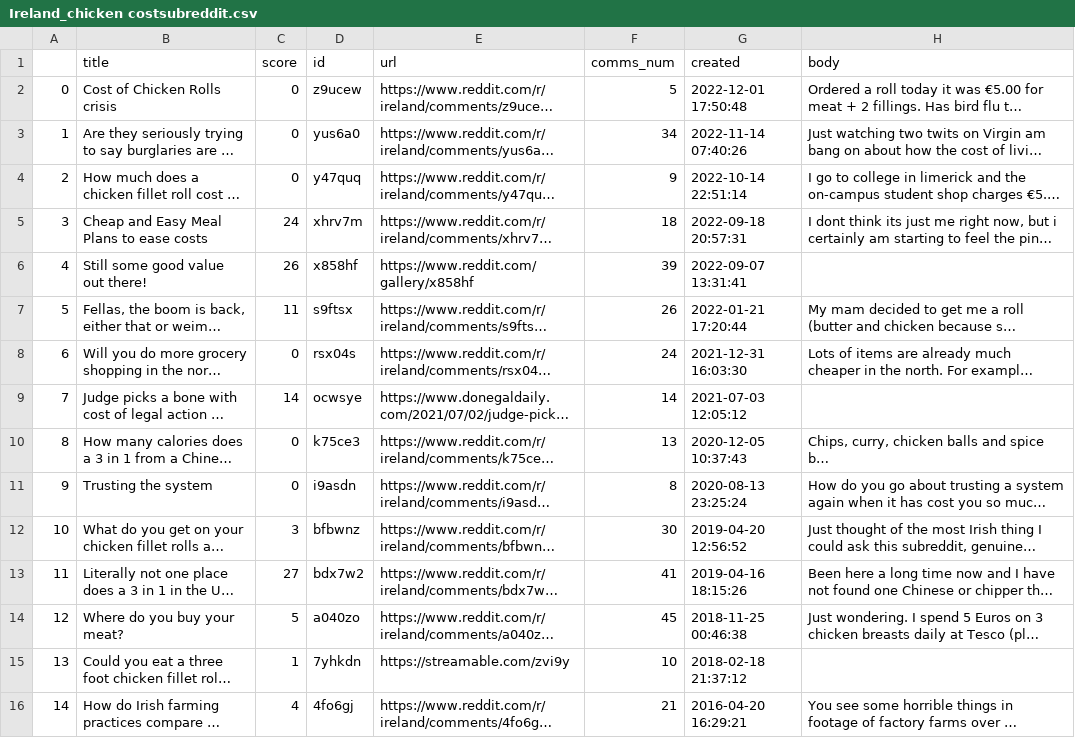
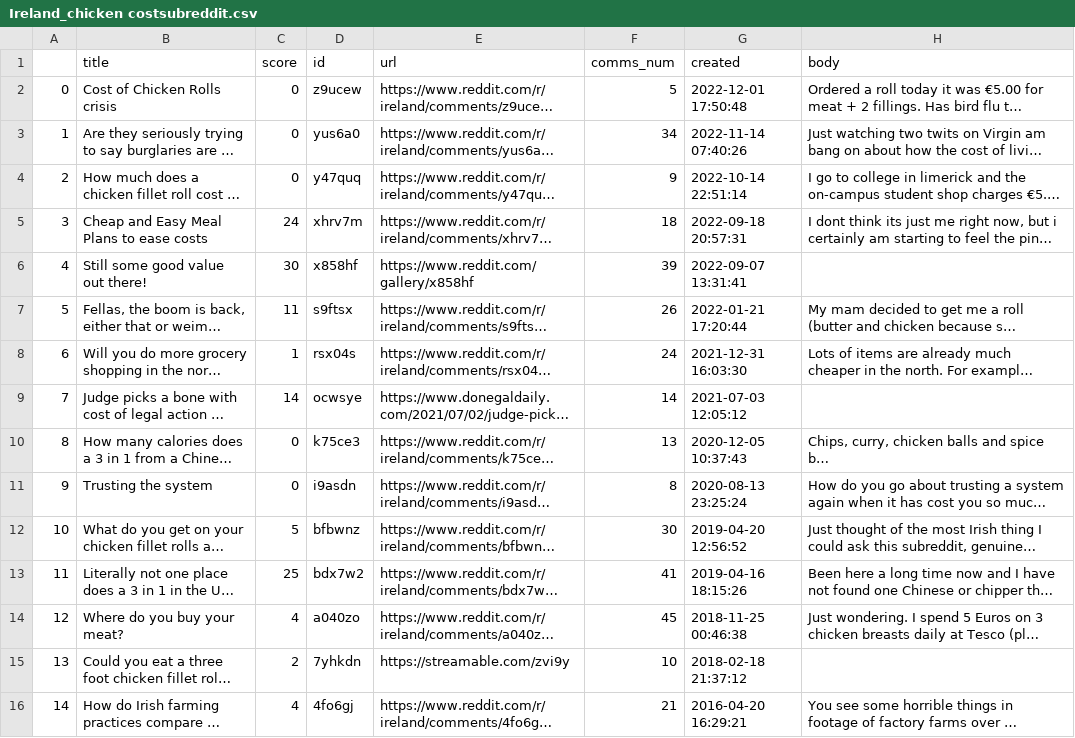
Before and after one commit to Juliet-Blue/sba22307-CA2, a CSV file: text_data/Ireland_chicken costsubreddit.csv, drawn as a sheet; long unchanged cells end in …; the diff names each change by its address in the sheet, - before the commit and + after, or states it on an @@ line.

```diff
--- a/text_data/Ireland_chicken costsubreddit.csv
+++ b/text_data/Ireland_chicken costsubreddit.csv
-C6 (score): 26
+C6 (score): 30
-C8 (score): 0
+C8 (score): 1
-C12 (score): 3
+C12 (score): 5
-C13 (score): 27
+C13 (score): 25
-C14 (score): 5
+C14 (score): 4
-C15 (score): 1
+C15 (score): 2
```
Also changed, not shown: text_data/Ireland_chicken pricesubreddit.csv, text_data/Ireland_comments_chicken pricesubreddit.csv, 3 other files.
